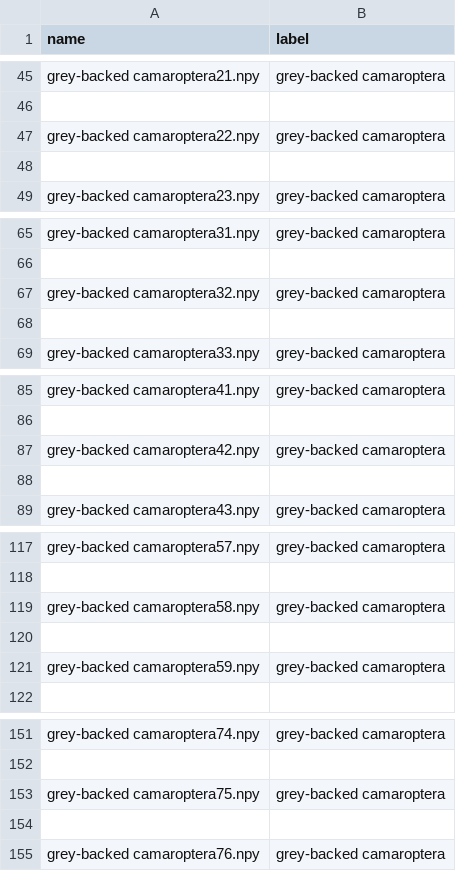
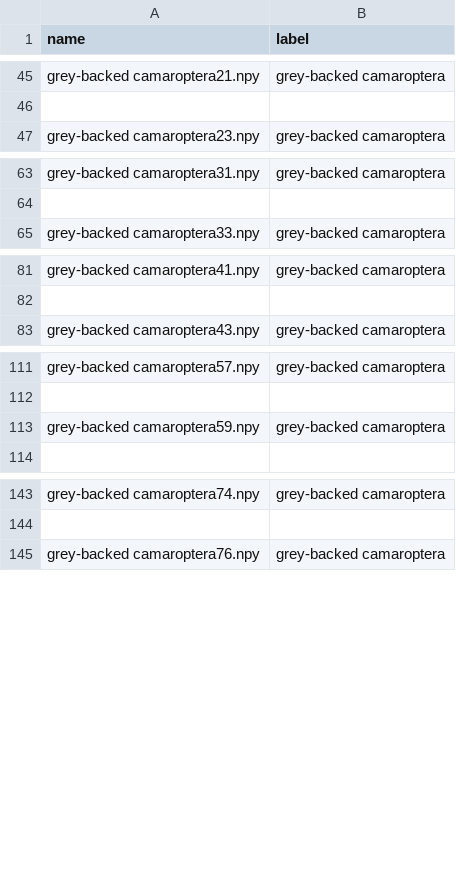
Before and after one commit to DeKUT-DSAIL/dsa2021, a CSV file: acoustic-processing/files/labels.csv, drawn as a sheet; only a part is shown, gaps mark what is left out; the diff covers the shown part only; the diff names each change by its address in the sheet, - before the commit and + after, or states it on an @@ line.

Commit message:
labels update

```diff
--- a/acoustic-processing/files/labels.csv
+++ b/acoustic-processing/files/labels.csv
-row 47: grey-backed camaroptera22.npy | grey-backed camaroptera
-row 48: (empty)
-row 67: grey-backed camaroptera32.npy | grey-backed camaroptera
-row 68: (empty)
-row 87: grey-backed camaroptera42.npy | grey-backed camaroptera
-row 88: (empty)
-row 119: grey-backed camaroptera58.npy | grey-backed camaroptera
-row 120: (empty)
-row 153: grey-backed camaroptera75.npy | grey-backed camaroptera
-row 154: (empty)
```
Also changed, not shown: 16 removed rows elsewhere in this file.
